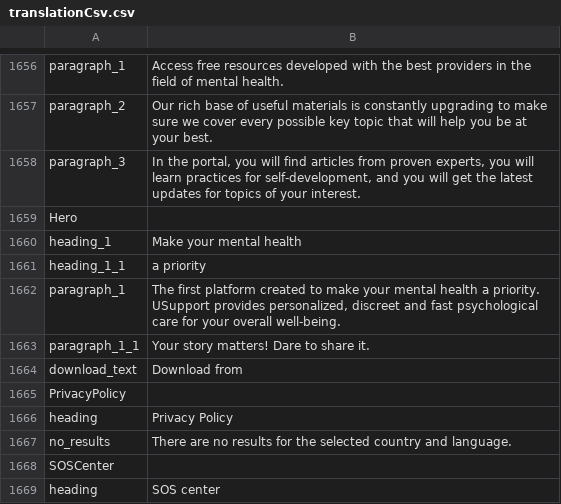
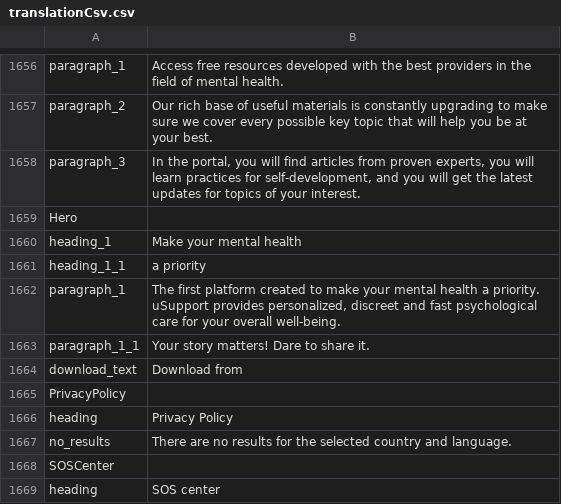
Before and after one commit to UNICEFECAR/USupport-entry-bundle, a CSV file: translations/translationCsv.csv, drawn as a sheet; only a part is shown, gaps mark what is left out; the diff covers the shown part only.

Commit message:
Fix: usupport spelling

```diff
--- a/translations/translationCsv.csv
+++ b/translations/translationCsv.csv
@@ -1661,3 +1661,3 @@ heading_1,"Make your mental health"
 heading_1_1,"a priority"
-paragraph_1,"The first platform created to make your mental health a priority. USupport provides personalized, discreet and fast psychological care for your overall well-being."
+paragraph_1,"The first platform created to make your mental health a priority. uSupport provides personalized, discreet and fast psychological care for your overall well-being."
 paragraph_1_1,"Your story matters! Dare to share it."
```
Also changed, not shown: 9 edited cells elsewhere in this file, 4 other files.
